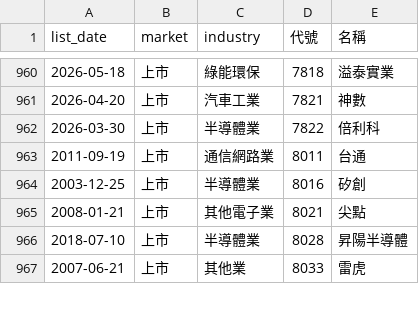
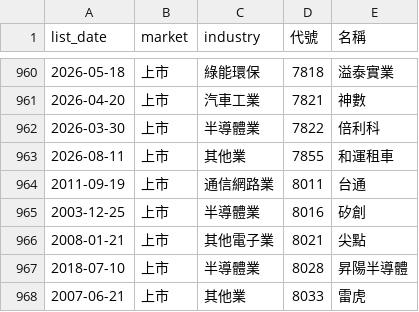
Before and after one commit to ckc216/lohas-stock, a CSV file: data/stock_ticker.csv, drawn as a sheet; only a part is shown, gaps mark what is left out; the diff names each change by its address in the sheet, - before the commit and + after, or states it on an @@ line.

```diff
--- a/data/stock_ticker.csv
+++ b/data/stock_ticker.csv
+row 963: 2026-08-11 | 上市 | 其他業 | 7855 | 和運租車
```
